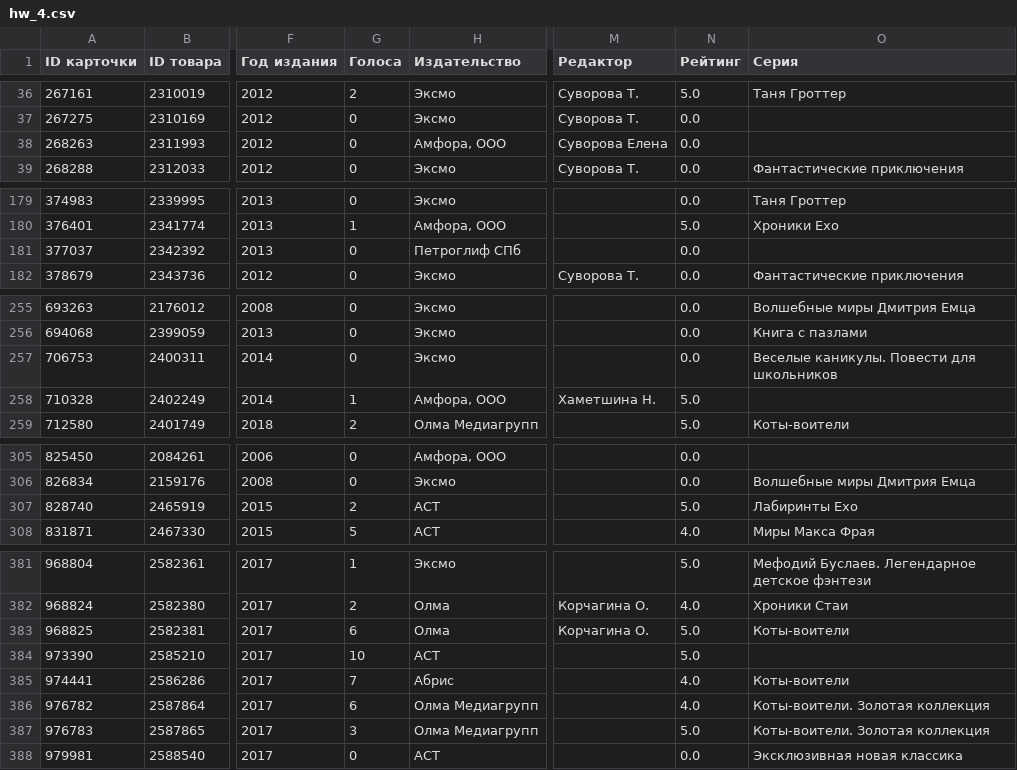
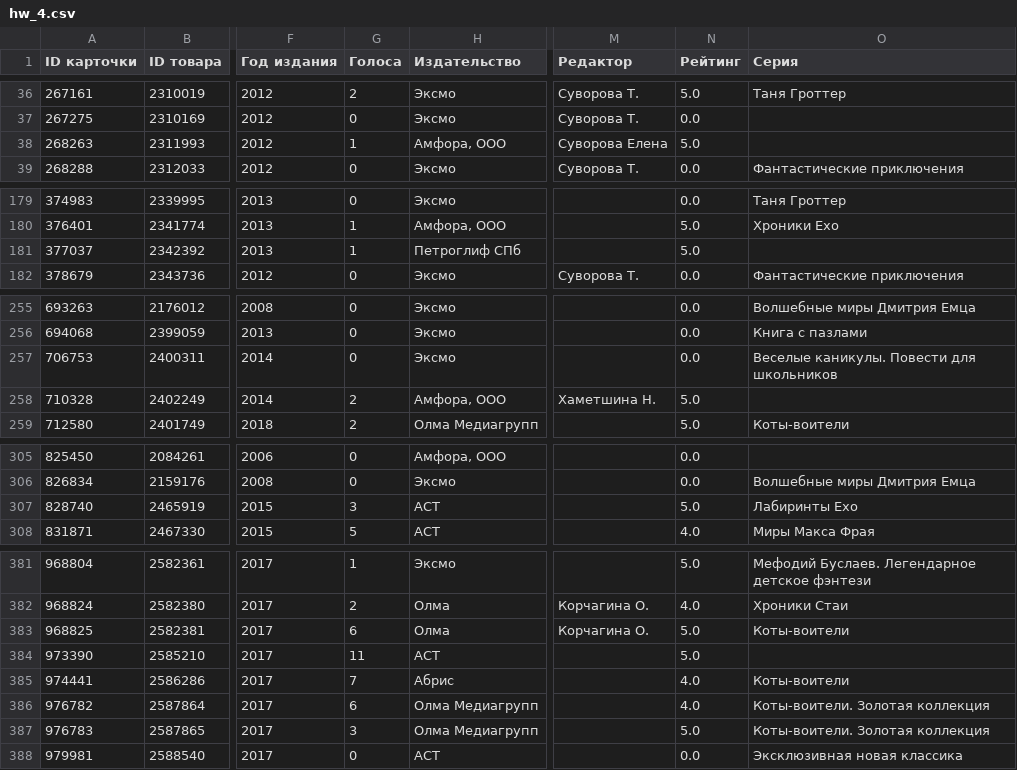
Before and after one commit to DifferentialOrange/python_HW, a CSV file: DS_introduction/HW4/hw_4.csv, drawn as a sheet; only a part is shown, gaps mark what is left out; the diff names each change by its address in the sheet, - before the commit and + after, or states it on an @@ line.

```diff
--- a/DS_introduction/HW4/hw_4.csv
+++ b/DS_introduction/HW4/hw_4.csv
-G38 (Голоса): 0
+G38 (Голоса): 1
-N38 (Рейтинг): 0.0
+N38 (Рейтинг): 5.0
-G181 (Голоса): 0
+G181 (Голоса): 1
-N181 (Рейтинг): 0.0
+N181 (Рейтинг): 5.0
-G258 (Голоса): 1
+G258 (Голоса): 2
-G307 (Голоса): 2
+G307 (Голоса): 3
-G384 (Голоса): 10
+G384 (Голоса): 11
```
Also changed, not shown: 1 other file.
